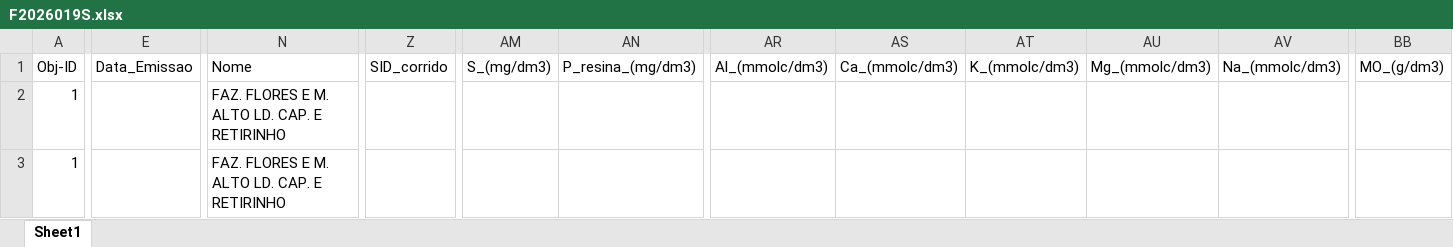
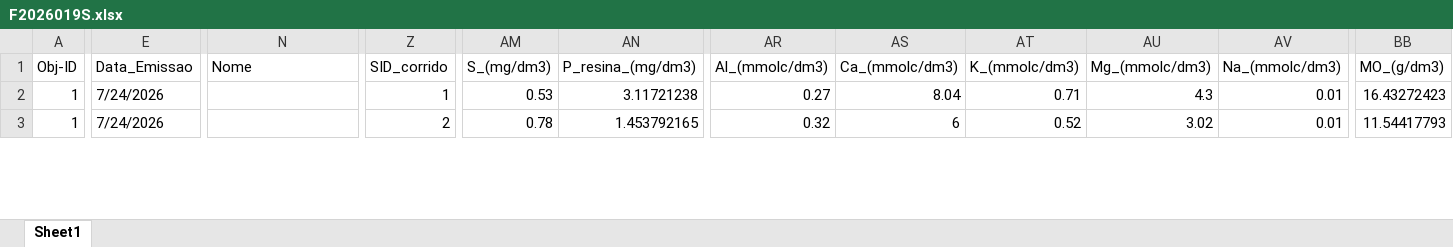
Before and after one commit to agrorobotica-miguelsantos/Dashoboard_ATVOS, an Excel workbook: pedidos/F2026019S.xlsx, sheet Sheet1, drawn as a sheet; only a part is shown, gaps mark what is left out; values as stored, in another font and other column widths than the file's, no cell formats; the diff covers the shown part only; the diff names each change by its address in the sheet, - before the commit and + after, or states it on an @@ line.

Commit message:
add pedidos

```diff
--- a/pedidos/F2026019S.xlsx (sheet Sheet1)
+++ b/pedidos/F2026019S.xlsx (sheet Sheet1)
-E2:E3 (Data_Emissao): (empty)
+E2:E3 (Data_Emissao): 7/24/2026
-N2:N3 (Nome): FAZ. FLORES E M. ALTO LD. CAP. E RETIRINHO
+N2:N3 (Nome): (empty)
-Z2 (SID_corrido): (empty)
+Z2 (SID_corrido): 1
-AM2 (S_(mg/dm3)): (empty)
+AM2 (S_(mg/dm3)): 0.53
-AN2 (P_resina_(mg/dm3)): (empty)
+AN2 (P_resina_(mg/dm3)): 3.11721238
-AR2 (Al_(mmolc/dm3)): (empty)
+AR2 (Al_(mmolc/dm3)): 0.27
-AS2 (Ca_(mmolc/dm3)): (empty)
+AS2 (Ca_(mmolc/dm3)): 8.04
-AT2 (K_(mmolc/dm3)): (empty)
+AT2 (K_(mmolc/dm3)): 0.71
-AU2 (Mg_(mmolc/dm3)): (empty)
+AU2 (Mg_(mmolc/dm3)): 4.3
-AV2:AV3 (Na_(mmolc/dm3)): (empty)
+AV2:AV3 (Na_(mmolc/dm3)): 0.01
-BB2 (MO_(g/dm3)): (empty)
+BB2 (MO_(g/dm3)): 16.43272423
-Z3 (SID_corrido): (empty)
+Z3 (SID_corrido): 2
-AM3 (S_(mg/dm3)): (empty)
+AM3 (S_(mg/dm3)): 0.78
-AN3 (P_resina_(mg/dm3)): (empty)
+AN3 (P_resina_(mg/dm3)): 1.453792165
-AR3 (Al_(mmolc/dm3)): (empty)
+AR3 (Al_(mmolc/dm3)): 0.32
-AS3 (Ca_(mmolc/dm3)): (empty)
+AS3 (Ca_(mmolc/dm3)): 6
-AT3 (K_(mmolc/dm3)): (empty)
+AT3 (K_(mmolc/dm3)): 0.52
-AU3 (Mg_(mmolc/dm3)): (empty)
+AU3 (Mg_(mmolc/dm3)): 3.02
-BB3 (MO_(g/dm3)): (empty)
+BB3 (MO_(g/dm3)): 11.54417793
```
Also changed, not shown: 1686 edited cells elsewhere in this sheet, cell formats, 1 other file.
